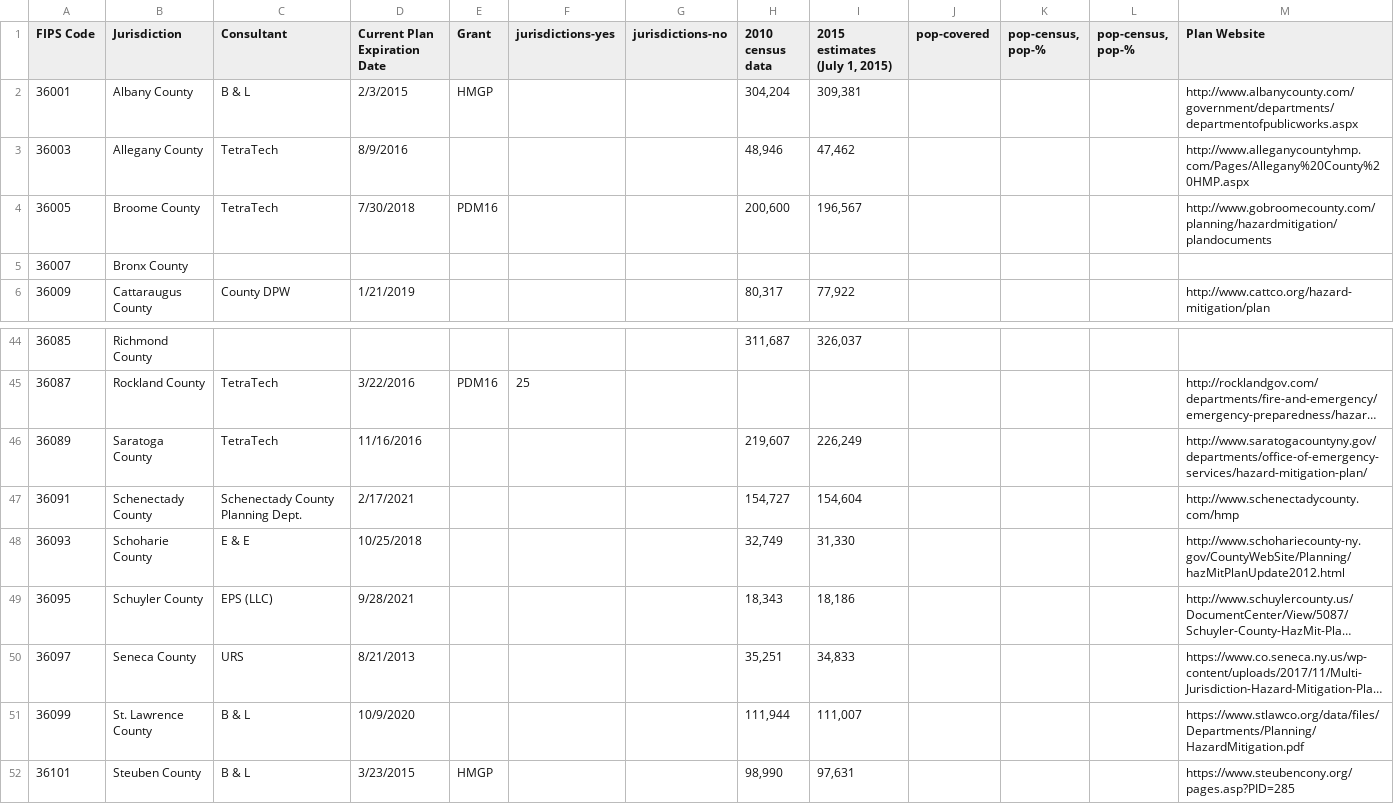
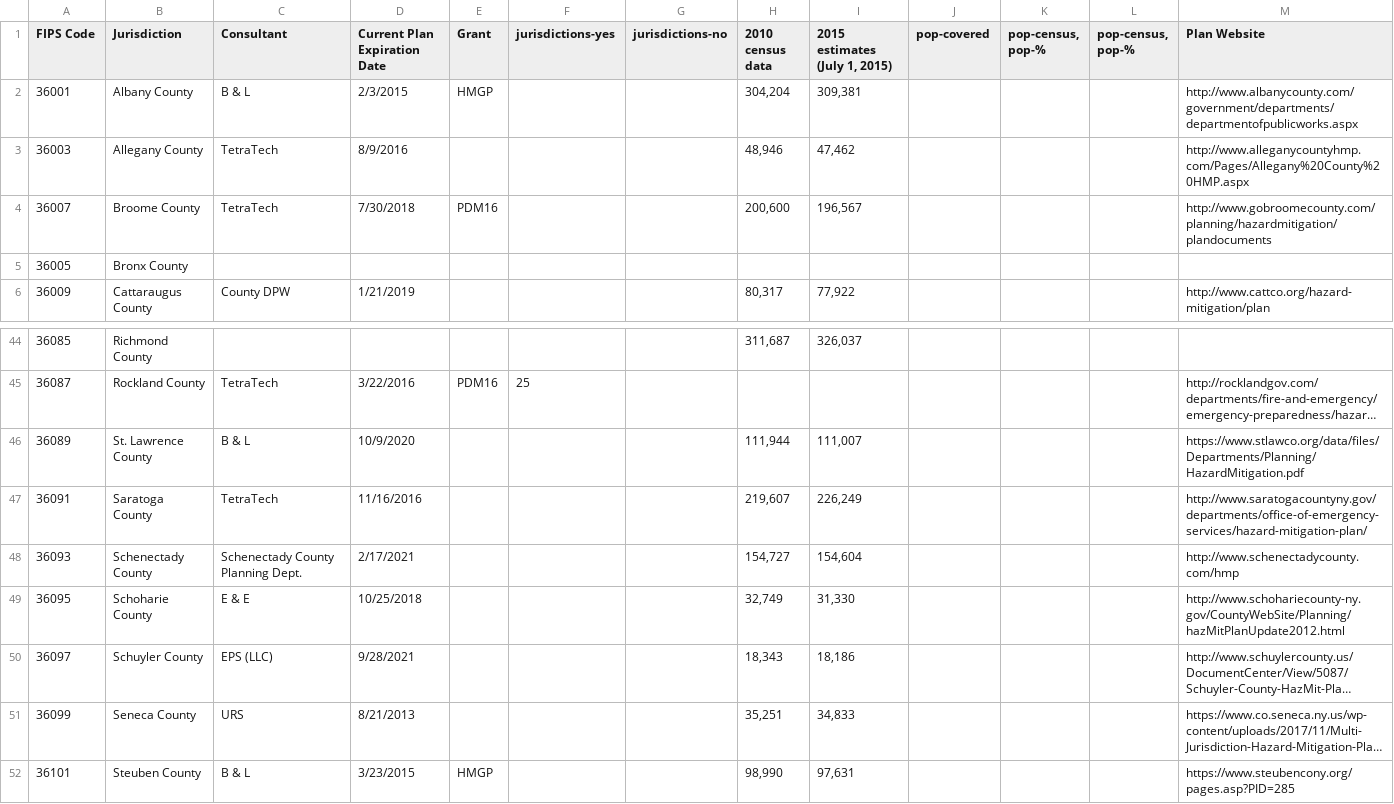
Before and after one commit to availabs/mitigate-ny, a CSV file: tasks/counties/county_plan_status.csv, drawn as a sheet; only a part is shown, gaps mark what is left out; long unchanged cells end in …; removed rows and columns are numbered as before the commit, all else as after; the diff names each change by its address in the sheet, - before the commit and + after, or states it on an @@ line.

```diff
--- a/tasks/counties/county_plan_status.csv
+++ b/tasks/counties/county_plan_status.csv
-A4 (FIPS Code): 36005
+A4 (FIPS Code): 36007
-A5 (FIPS Code): 36007
+A5 (FIPS Code): 36005
+row 46: 36089 | St. Lawrence County | B & L | 10/9/2020 |  |  |  | 111,944 | 111,007 |  |  |  | https://www.stlawco.org/data/files/Departments/Planning/HazardMitigation.pdf
-A47 (FIPS Code): 36089
+A47 (FIPS Code): 36091
-A48 (FIPS Code): 36091
+A48 (FIPS Code): 36093
-A49 (FIPS Code): 36093
+A49 (FIPS Code): 36095
-A50 (FIPS Code): 36095
+A50 (FIPS Code): 36097
-A51 (FIPS Code): 36097
+A51 (FIPS Code): 36099
-row 51: 36099 | St. Lawrence County | B & L | 10/9/2020 |  |  |  | 111,944 | 111,007 |  |  |  | https://www.stlawco.org/data/files/Departments/Planning/HazardMitigation.pdf
```
Also changed, not shown: 9 other files.
